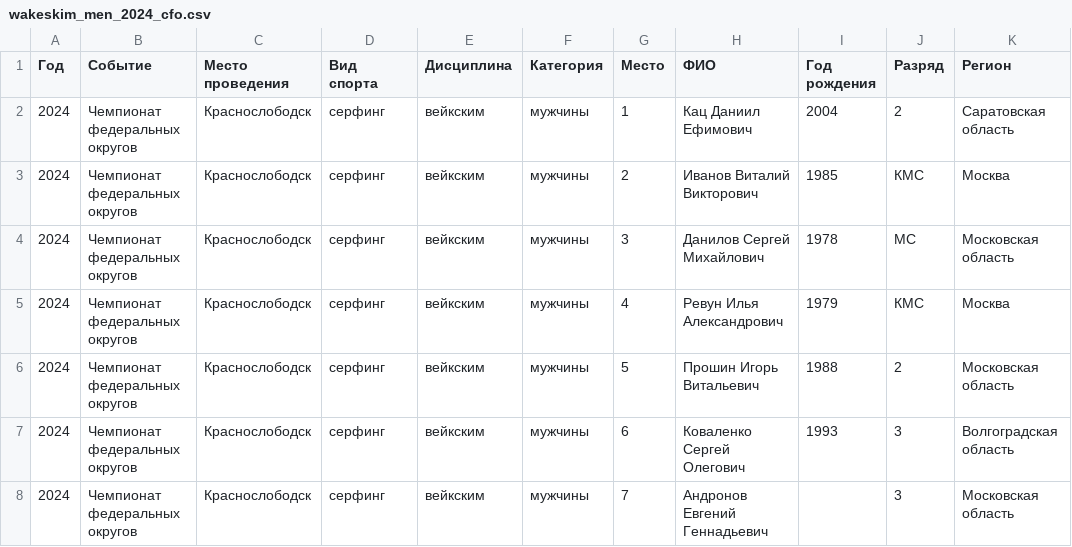
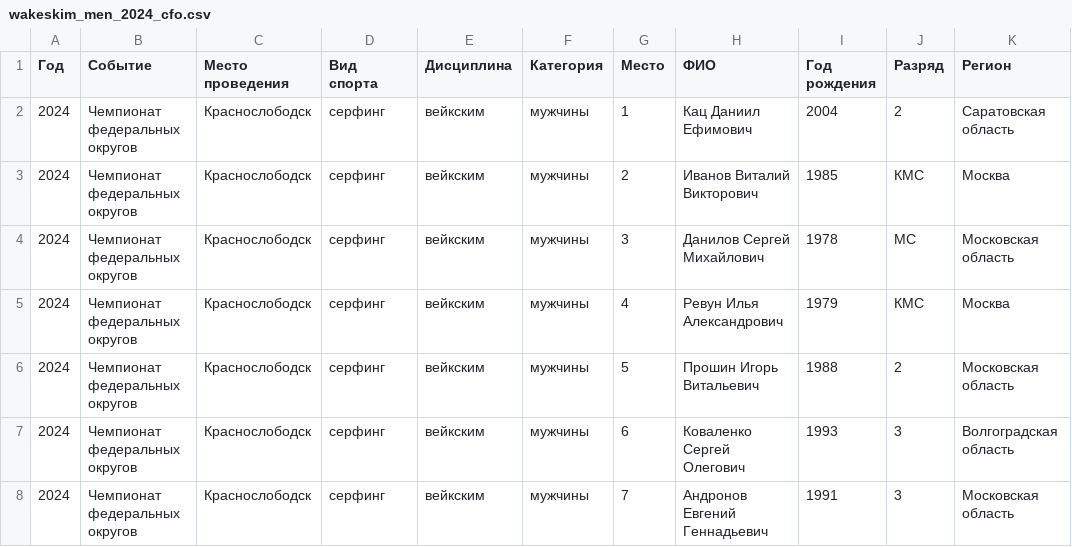
Before and after one commit to odinsy/surfrating, a CSV file: data/rfs/wakesurfing/rus/wakeskim/wakeskim_men_2024_cfo.csv, drawn as a sheet.

```diff
--- a/data/rfs/wakesurfing/rus/wakeskim/wakeskim_men_2024_cfo.csv
+++ b/data/rfs/wakesurfing/rus/wakeskim/wakeskim_men_2024_cfo.csv
@@ -7,2 +7,2 @@
 2024,Чемпионат федеральных округов,Краснослободск,серфинг,вейкским,мужчины,6,Коваленко Сергей Олегович,1993,3,Волгоградская область
-2024,Чемпионат федеральных округов,Краснослободск,серфинг,вейкским,мужчины,7,Андронов Евгений Геннадьевич,,3,Московская область
+2024,Чемпионат федеральных округов,Краснослободск,серфинг,вейкским,мужчины,7,Андронов Евгений Геннадьевич,1991,3,Московская область
```
Also changed, not shown: output/rankings/rfs/rus/longboard/t5_ranking_women.csv, output/rankings/rfs/rus/longboard/women.csv, 19 other files.
